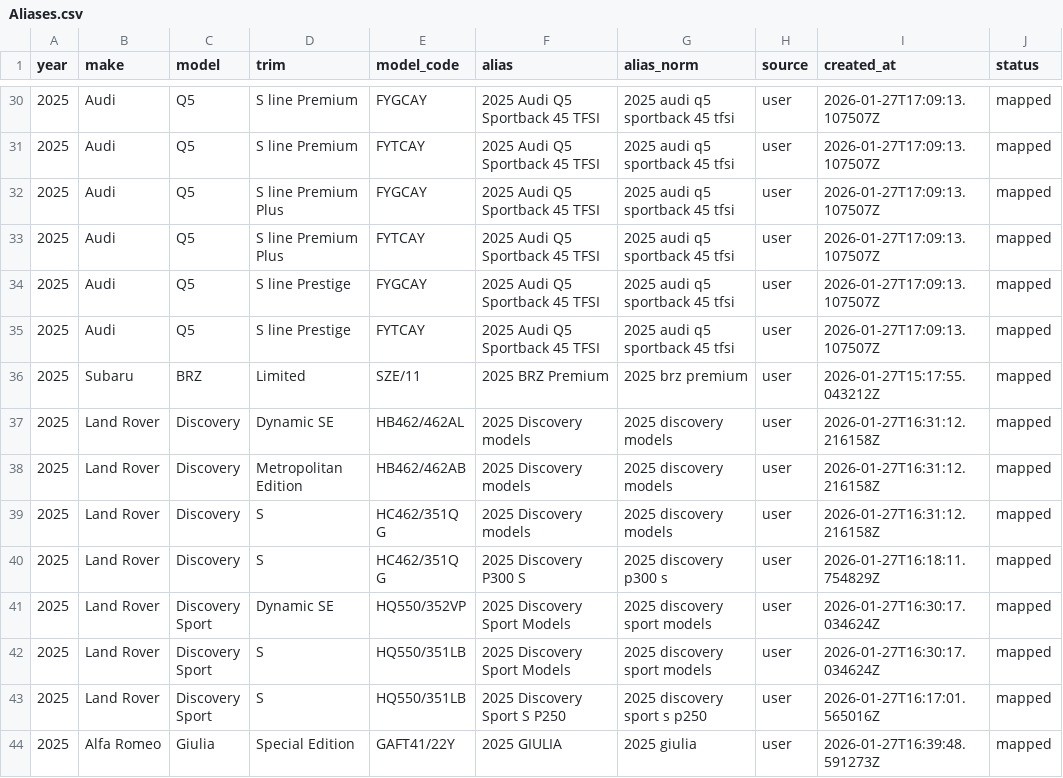
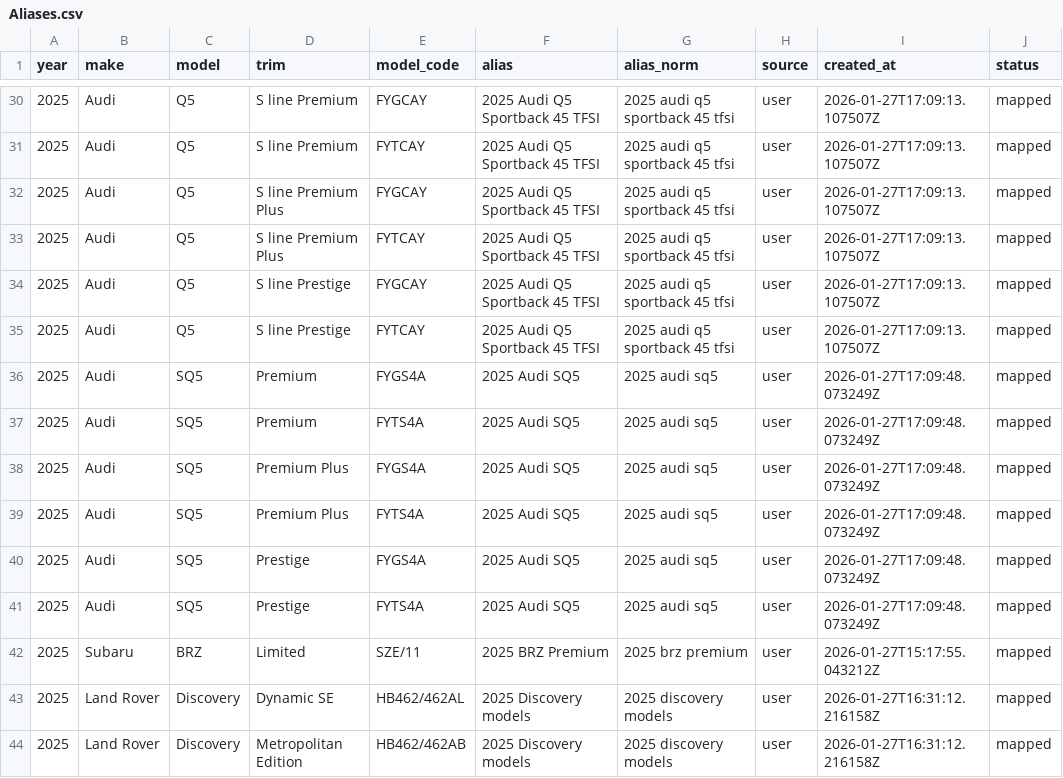
Before and after one commit to klb-text/map, a CSV file: Aliases.csv, drawn as a sheet; only a part is shown, gaps mark what is left out; the shorter side is filled out with more unchanged rows; the diff names each change by its address in the sheet, - before the commit and + after, or states it on an @@ line.

Commit message:
chore(mappings): upsert 6 row(s) via AFF UI - 1769533788.3166134

```diff
--- a/Aliases.csv
+++ b/Aliases.csv
+row 36: 2025 | Audi | SQ5 | Premium | FYGS4A | 2025 Audi SQ5 | 2025 audi sq5 | user | 2026-01-27T17:09:48.073249Z | mapped
+row 37: 2025 | Audi | SQ5 | Premium | FYTS4A | 2025 Audi SQ5 | 2025 audi sq5 | user | 2026-01-27T17:09:48.073249Z | mapped
+row 38: 2025 | Audi | SQ5 | Premium Plus | FYGS4A | 2025 Audi SQ5 | 2025 audi sq5 | user | 2026-01-27T17:09:48.073249Z | mapped
+row 39: 2025 | Audi | SQ5 | Premium Plus | FYTS4A | 2025 Audi SQ5 | 2025 audi sq5 | user | 2026-01-27T17:09:48.073249Z | mapped
+row 40: 2025 | Audi | SQ5 | Prestige | FYGS4A | 2025 Audi SQ5 | 2025 audi sq5 | user | 2026-01-27T17:09:48.073249Z | mapped
+row 41: 2025 | Audi | SQ5 | Prestige | FYTS4A | 2025 Audi SQ5 | 2025 audi sq5 | user | 2026-01-27T17:09:48.073249Z | mapped
```
